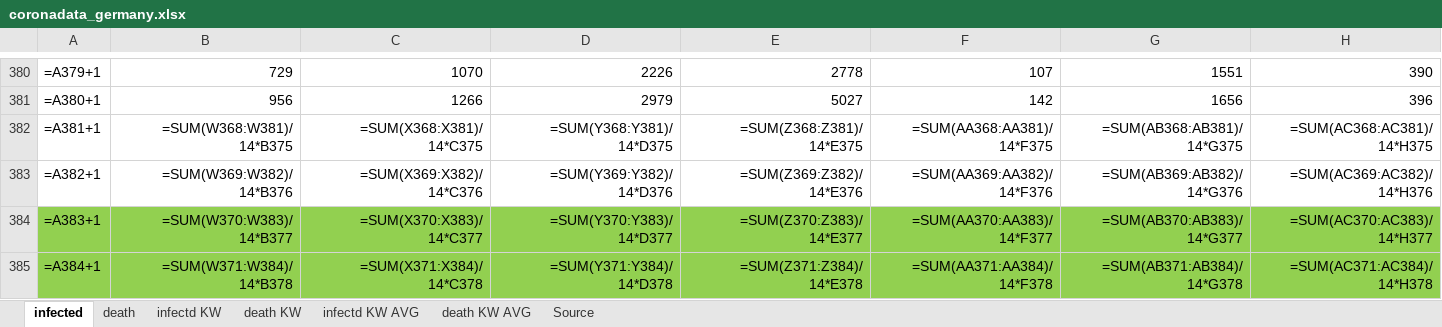
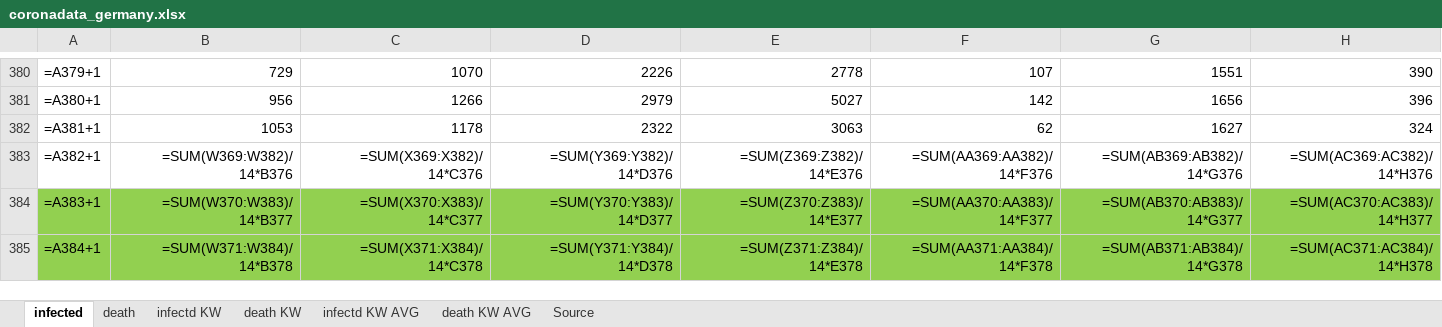
Before and after one commit to ChristophKrause/coronaDataHelper, an Excel workbook: src/CoronaDataHelper/CoronaDataHelper/res/coronadata_germany.xlsx, sheet infected, drawn as a sheet; only a part is shown, gaps mark what is left out; values as stored, in another font and other column widths than the file's, no borders; formulas without a stored value are shown as written; conditional formats not drawn; the diff covers the shown part only; the diff names each change by its address in the sheet, - before the commit and + after, or states it on an @@ line.

Commit message:
update data

```diff
--- a/src/CoronaDataHelper/CoronaDataHelper/res/coronadata_germany.xlsx (sheet infected)
+++ b/src/CoronaDataHelper/CoronaDataHelper/res/coronadata_germany.xlsx (sheet infected)
-B382: =SUM(W368:W381)/14*B375
+B382: 1053
-C382: =SUM(X368:X381)/14*C375
+C382: 1178
-D382: =SUM(Y368:Y381)/14*D375
+D382: 2322
-E382: =SUM(Z368:Z381)/14*E375
+E382: 3063
-F382: =SUM(AA368:AA381)/14*F375
+F382: 62
-G382: =SUM(AB368:AB381)/14*G375
+G382: 1627
-H382: =SUM(AC368:AC381)/14*H375
+H382: 324
```
Also changed, not shown: 9 edited cells elsewhere in this sheet, sheet death, src/CoronaDataHelper/CoronaDataHelper/res/coronadata-JHUCSSE.xlsx, src/CoronaDataHelper/CoronaDataHelper/res/coronadata_worldometer.xlsx, 3 other files.
